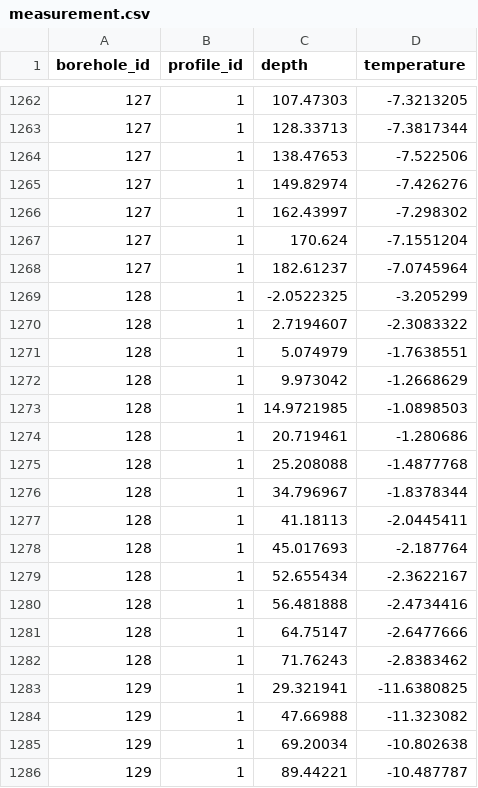
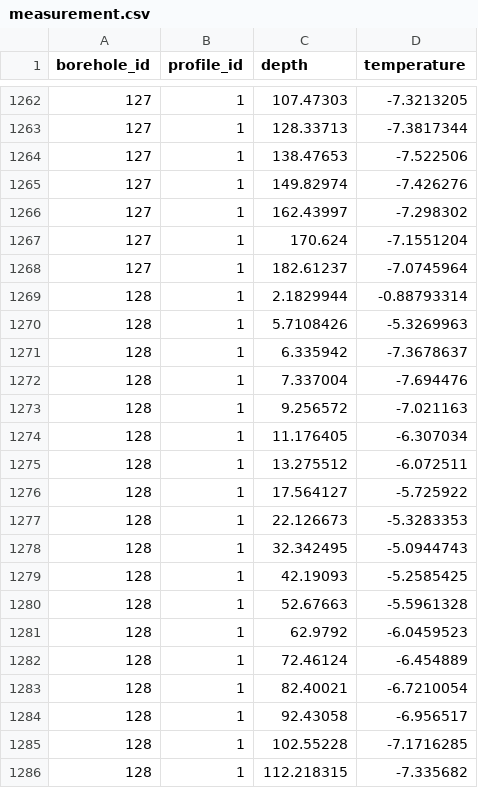
Before and after one commit to mjacqu/glenglat, a CSV file: data/measurement.csv, drawn as a sheet; only a part is shown, gaps mark what is left out; the shorter side is filled out with more unchanged rows; the diff covers the shown part only.

Commit message:
Add and update Åsgårdfonna boreholes
Original data from Uchida 1996 replaces that of Kotlyakov 2004.

```diff
--- a/data/measurement.csv
+++ b/data/measurement.csv
@@ -1268,15 +1268,19 @@ borehole_id,profile_id,depth,temperature
 127,1,182.61237,-7.0745964
-128,1,-2.0522325,-3.205299
-128,1,2.7194607,-2.3083322
-128,1,5.074979,-1.7638551
-128,1,9.973042,-1.2668629
-128,1,14.9721985,-1.0898503
-128,1,20.719461,-1.280686
-128,1,25.208088,-1.4877768
-128,1,34.796967,-1.8378344
-128,1,41.18113,-2.0445411
-128,1,45.017693,-2.187764
-128,1,52.655434,-2.3622167
-128,1,56.481888,-2.4734416
-128,1,64.75147,-2.6477666
-128,1,71.76243,-2.8383462
+128,1,2.1829944,-0.88793314
+128,1,5.7108426,-5.3269963
+128,1,6.335942,-7.3678637
+128,1,7.337004,-7.694476
+128,1,9.256572,-7.021163
+128,1,11.176405,-6.307034
+128,1,13.275512,-6.072511
+128,1,17.564127,-5.725922
+128,1,22.126673,-5.3283353
+128,1,32.342495,-5.0944743
+128,1,42.19093,-5.2585425
+128,1,52.67663,-5.5961328
+128,1,62.9792,-6.0459523
+128,1,72.46124,-6.454889
+128,1,82.40021,-6.7210054
+128,1,92.43058,-6.956517
+128,1,102.55228,-7.1716285
+128,1,112.218315,-7.335682
```
Also changed, not shown: 21 added rows elsewhere in this file, data/borehole.csv, data/profile.csv, 5 other files.
